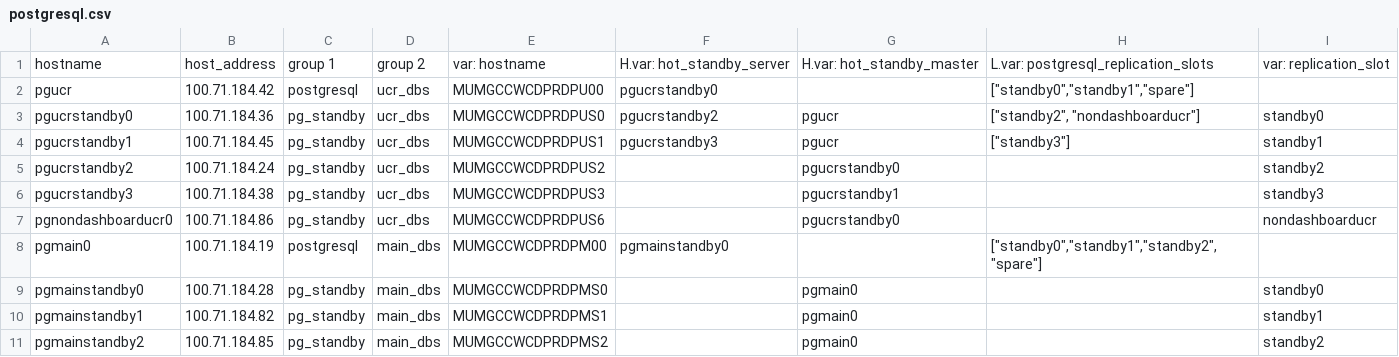
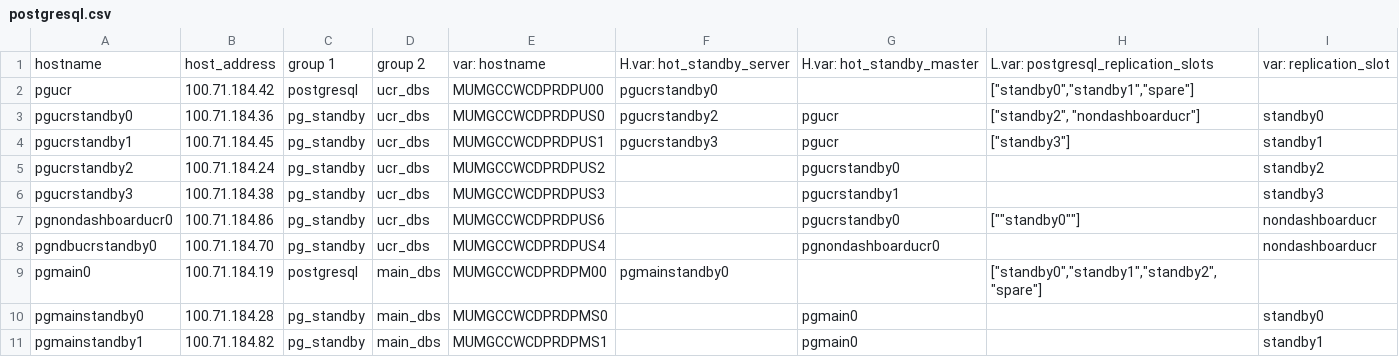
Before and after one commit to dimagi/commcare-cloud, a CSV file: environments/icds-cas/inventory/postgresql.csv, drawn as a sheet; only a part is shown; the shorter side is filled out with more unchanged rows.

Commit message:
standby for nondashboard ucr db

```diff
--- a/environments/icds-cas/inventory/postgresql.csv
+++ b/environments/icds-cas/inventory/postgresql.csv
@@ -6,3 +6,4 @@ pgucrstandby2,100.71.184.24,pg_standby,ucr_dbs,MUMGCCWCDPRDPUS2,,pgucrstandby0,,
 pgucrstandby3,100.71.184.38,pg_standby,ucr_dbs,MUMGCCWCDPRDPUS3,,pgucrstandby1,,standby3
-pgnondashboarducr0,100.71.184.86,pg_standby,ucr_dbs,MUMGCCWCDPRDPUS6,,pgucrstandby0,,nondashboarducr
+pgnondashboarducr0,100.71.184.86,pg_standby,ucr_dbs,MUMGCCWCDPRDPUS6,,pgucrstandby0,[""standby0""],nondashboarducr
+pgndbucrstandby0,100.71.184.70,pg_standby,ucr_dbs,MUMGCCWCDPRDPUS4,,pgnondashboarducr0,,nondashboarducr
 pgmain0,100.71.184.19,postgresql,main_dbs,MUMGCCWCDPRDPM00,pgmainstandby0,,"[""standby0"",""standby1"",""standby2"",""spare""]",
```
